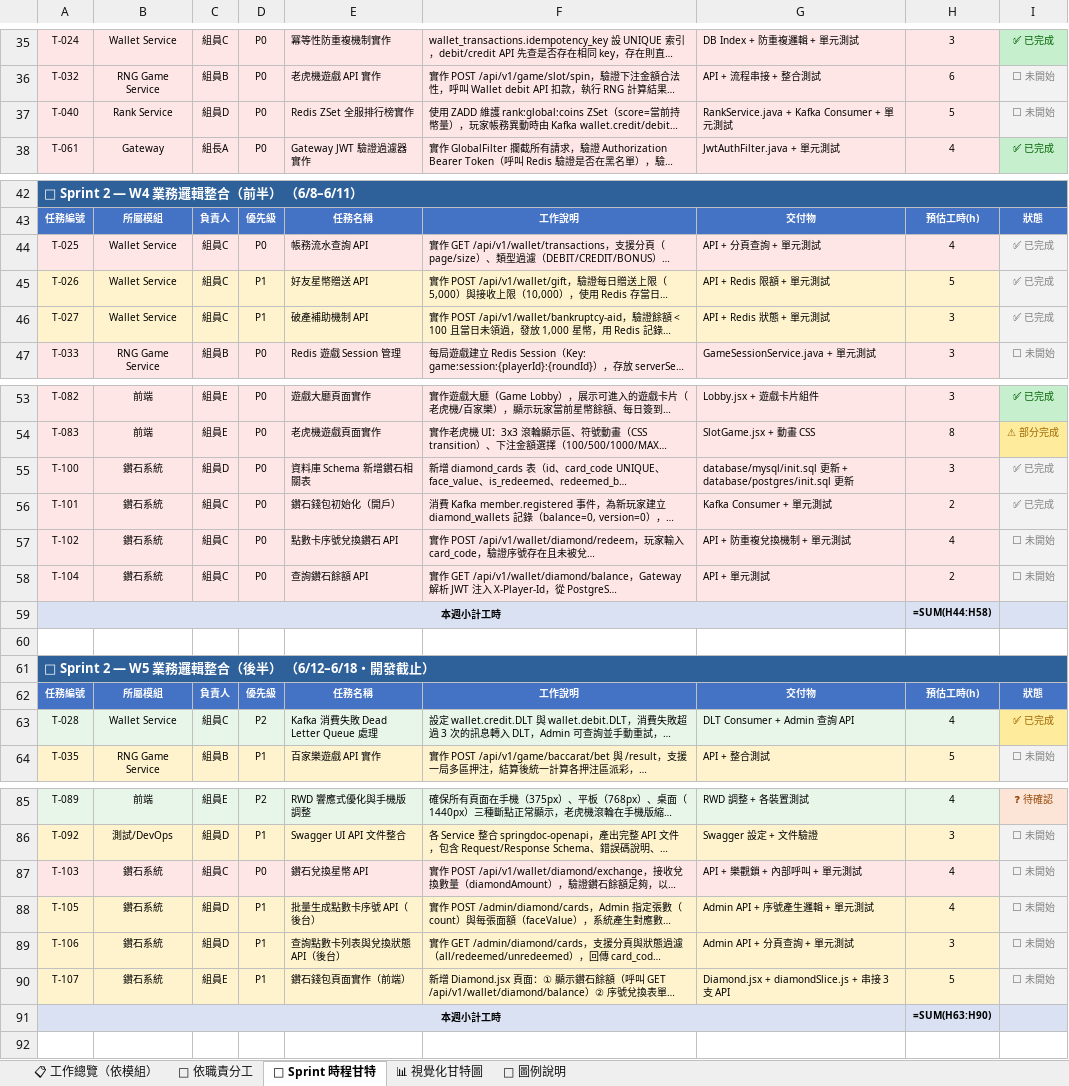
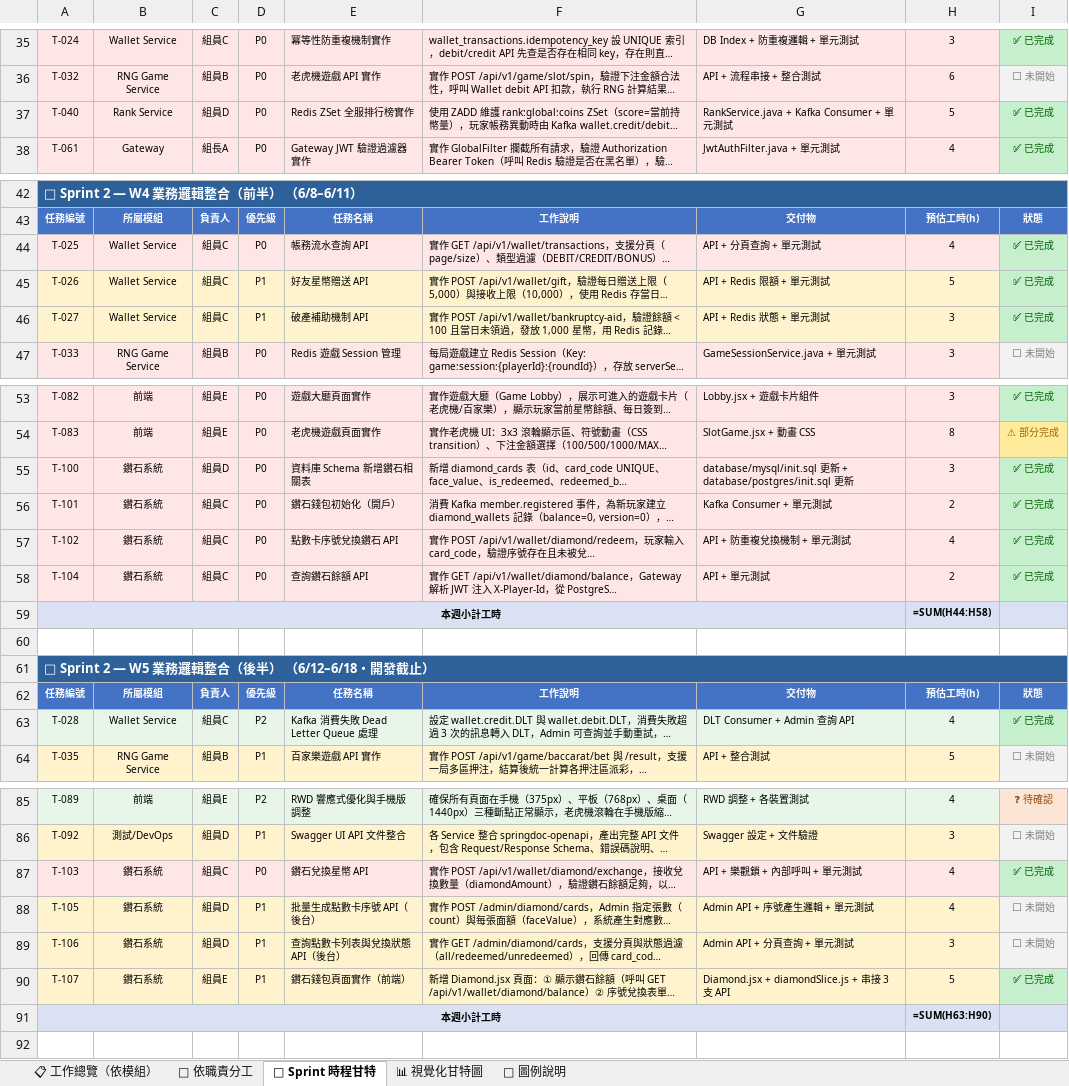
Before and after one commit to opitt2029/Lucky_Star_Casino, an Excel workbook: docs/幸運星幣城_工作分配表.xlsx, sheet 📅 Sprint 時程甘特, drawn as a sheet; only a part is shown, gaps mark what is left out; long unchanged cells end in …; values as stored, in another font and other column widths than the file's, no borders; formulas without a stored value are shown as written; the diff names each change by its address in the sheet, - before the commit and + after, or states it on an @@ line.

```diff
--- a/docs/幸運星幣城_工作分配表.xlsx (sheet 📅 Sprint 時程甘特)
+++ b/docs/幸運星幣城_工作分配表.xlsx (sheet 📅 Sprint 時程甘特)
-I37: ⬜ 未開始
+I37: ✅ 已完成
@@ I37 fill: #F2F2F2 → #C6EFCE, text colour: #808080 → #006100 @@
@@ I44:I46 fill: #F2F2F2 → #C6EFCE, text colour: #808080 → #006100 @@
@@ I55:I58 fill: #F2F2F2 → #C6EFCE, text colour: #808080 → #006100 @@
-I57:I58: ⬜ 未開始
+I57:I58: ✅ 已完成
@@ I63 fill: #FFEB9C → #C6EFCE, text colour: #9C6500 → #006100 @@
-I87: ⬜ 未開始
+I87: ✅ 已完成
@@ I87 fill: #F2F2F2 → #C6EFCE, text colour: #808080 → #006100 @@
-I90: ⬜ 未開始
+I90: ✅ 已完成
@@ I90 fill: #F2F2F2 → #C6EFCE, text colour: #808080 → #006100 @@
```
Also changed, not shown: sheet 📊 視覺化甘特圖, sheet 👤 依職責分工, sheet 📋 工作總覽（依模組）.
